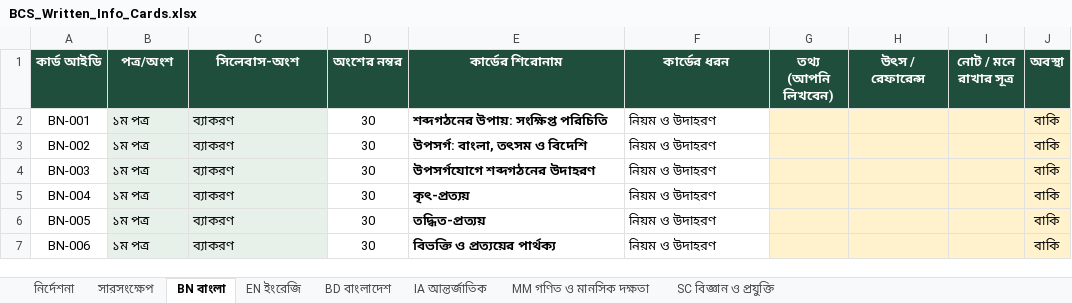
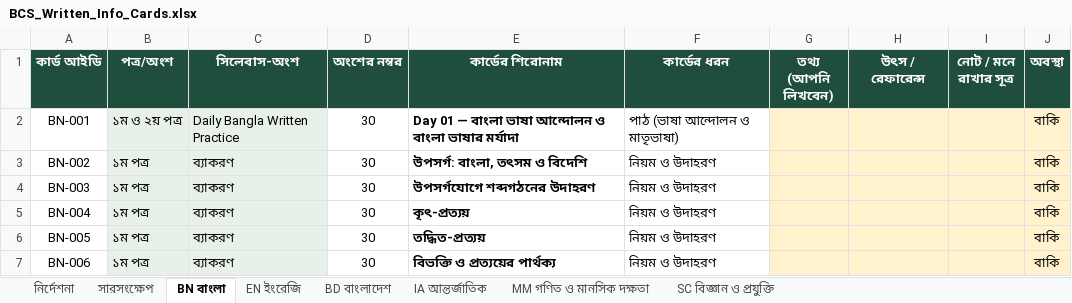
Before and after one commit to tariqulhuq1996-cmd/BCS, an Excel workbook: content/written-cards/BCS_Written_Info_Cards.xlsx, sheet BN বাংলা, drawn as a sheet; only a part is shown; values as stored, in another font and other column widths than the file's, no borders; the diff names each change by its address in the sheet, - before the commit and + after, or states it on an @@ line.

```diff
--- a/content/written-cards/BCS_Written_Info_Cards.xlsx (sheet BN বাংলা)
+++ b/content/written-cards/BCS_Written_Info_Cards.xlsx (sheet BN বাংলা)
-B2 (পত্র/অংশ): ১ম পত্র
+B2 (পত্র/অংশ): ১ম ও ২য় পত্র
-C2 (সিলেবাস-অংশ): ব্যাকরণ
+C2 (সিলেবাস-অংশ): Daily Bangla Written Practice
-E2 (কার্ডের শিরোনাম): শব্দগঠনের উপায়: সংক্ষিপ্ত পরিচিতি
+E2 (কার্ডের শিরোনাম): Day 01 — বাংলা ভাষা আন্দোলন ও বাংলা ভাষার মর্যাদা
-F2 (কার্ডের ধরন): নিয়ম ও উদাহরণ
+F2 (কার্ডের ধরন): পাঠ (ভাষা আন্দোলন ও মাতৃভাষা)
```
Also changed, not shown: 7 other files.
